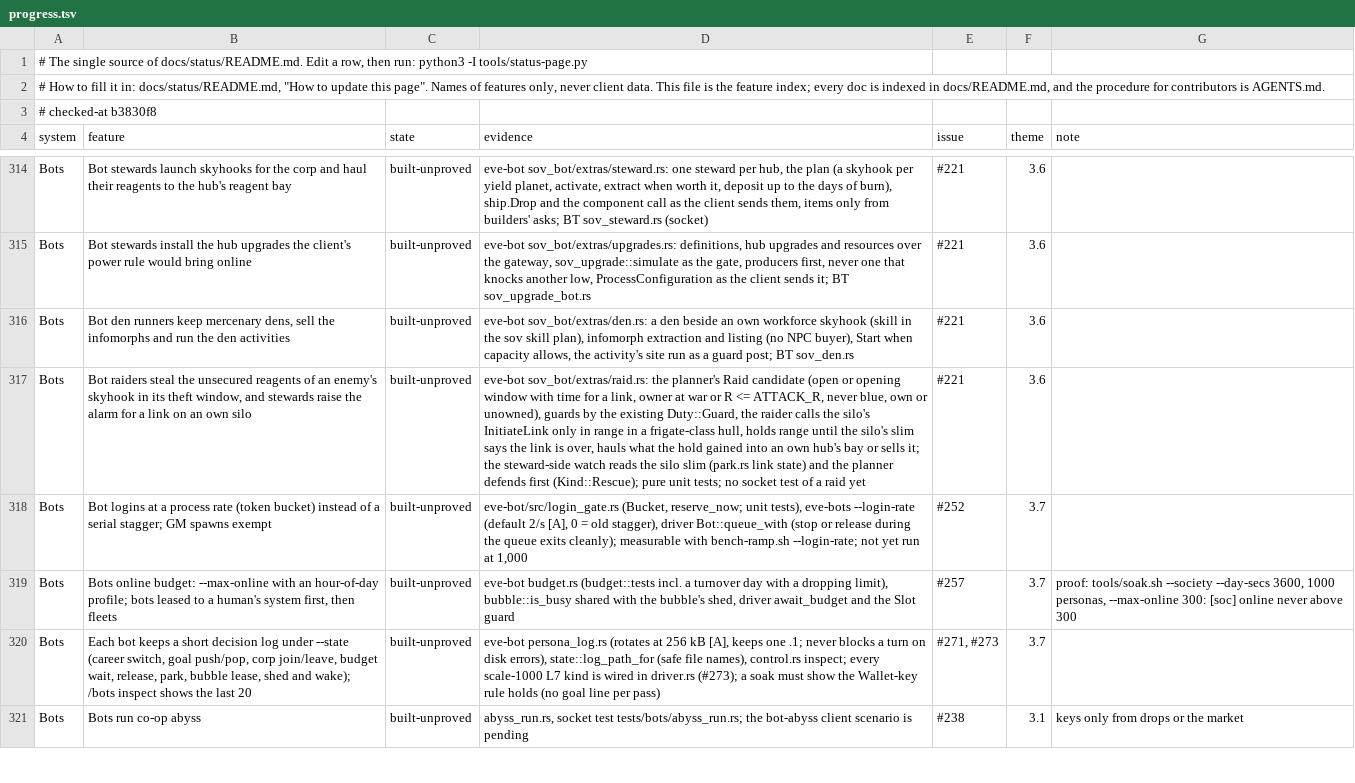
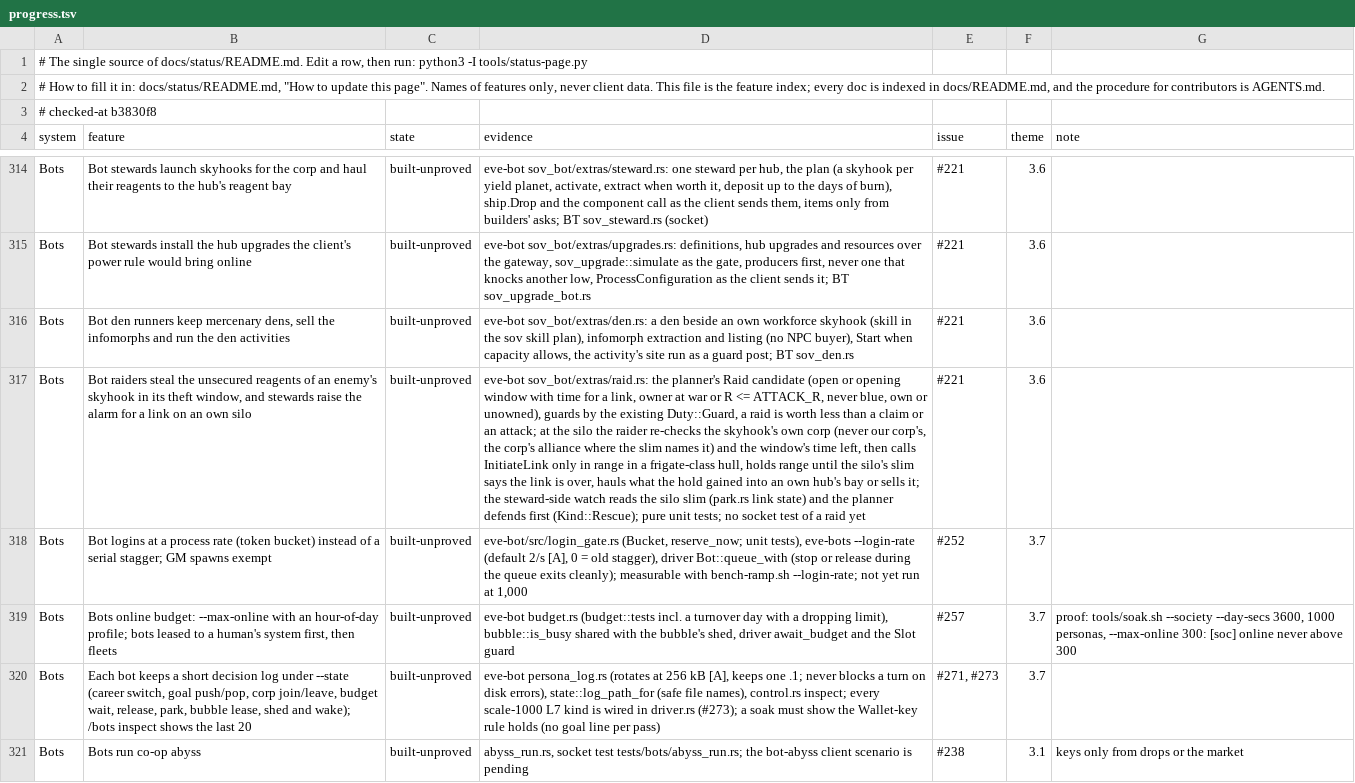
Before and after one commit to hotshotjosh/space-offline, a TSV file: docs/status/progress.tsv, drawn as a sheet; only a part is shown, gaps mark what is left out; the diff names each change by its address in the sheet, - before the commit and + after, or states it on an @@ line.

```diff
--- a/docs/status/progress.tsv
+++ b/docs/status/progress.tsv
-D317 (evidence): …existing Duty::Guard, the raider calls the silo's InitiateLink only…
+D317 (evidence): …existing Duty::Guard, a raid is worth less than a claim or an attack; at the silo the raider re-checks the skyhook's own corp (never our corp's, the corp's alliance where the slim names it) and the window's time left, then calls InitiateLink only…
```
Also changed, not shown: 4 other files.
